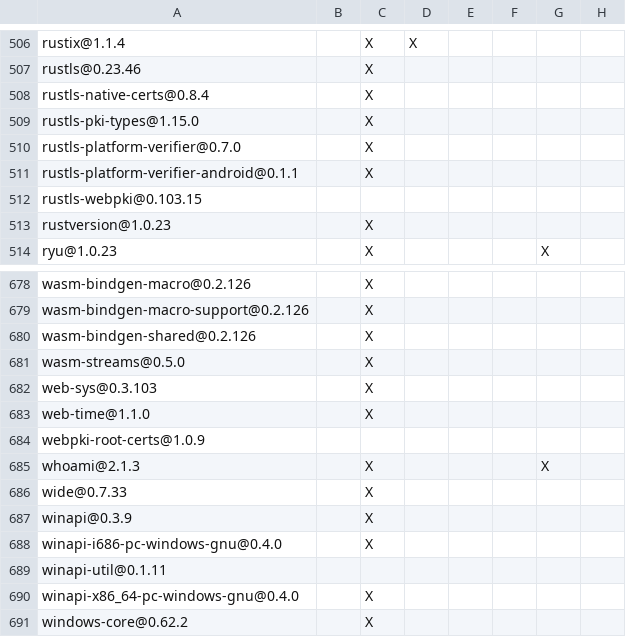
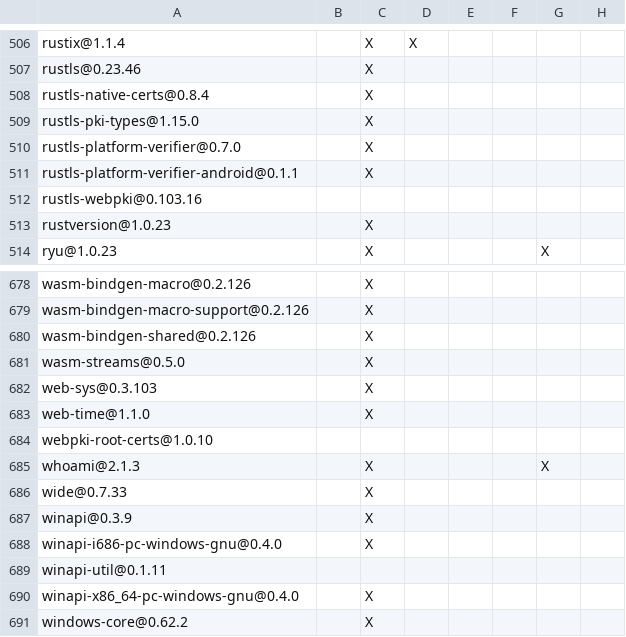
Before and after one commit to apache/paimon-rust, a TSV file: DEPENDENCIES.rust.tsv, drawn as a sheet; only a part is shown, gaps mark what is left out; the diff names each change by its address in the sheet, - before the commit and + after, or states it on an @@ line.

Commit message:
build: update TLS dependencies for security checks

```diff
--- a/DEPENDENCIES.rust.tsv
+++ b/DEPENDENCIES.rust.tsv
-A512: rustls-webpki@0.103.15
+A512: rustls-webpki@0.103.16
-A684: webpki-root-certs@1.0.9
+A684: webpki-root-certs@1.0.10
```
Also changed, not shown: benchmarks/tpcds/DEPENDENCIES.rust.tsv, bindings/python/DEPENDENCIES.rust.tsv, 5 other files.
